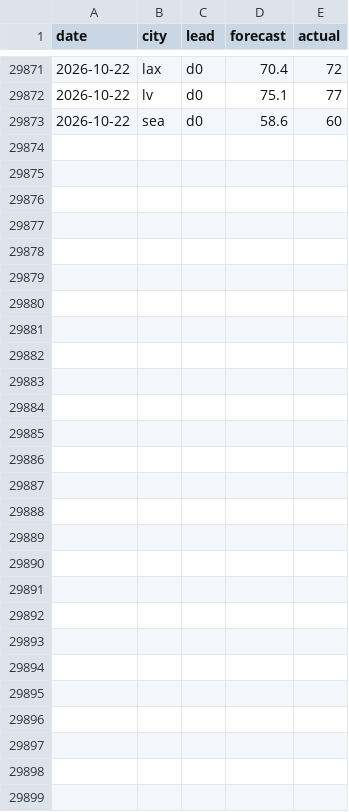
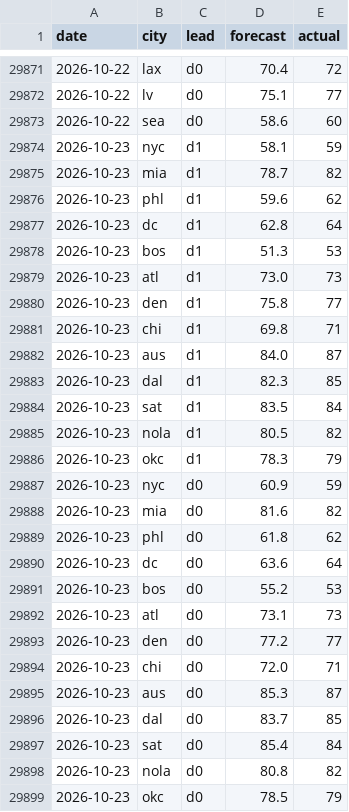
Before and after one commit to akadigari/highball, a CSV file: model/history.csv, drawn as a sheet; only a part is shown, gaps mark what is left out; the diff names each change by its address in the sheet, - before the commit and + after, or states it on an @@ line.

```diff
--- a/model/history.csv
+++ b/model/history.csv
+row 29874: 2026-10-23 | nyc | d1 | 58.1 | 59
+row 29875: 2026-10-23 | mia | d1 | 78.7 | 82
+row 29876: 2026-10-23 | phl | d1 | 59.6 | 62
+row 29877: 2026-10-23 | dc | d1 | 62.8 | 64
+row 29878: 2026-10-23 | bos | d1 | 51.3 | 53
+row 29879: 2026-10-23 | atl | d1 | 73.0 | 73
+row 29880: 2026-10-23 | den | d1 | 75.8 | 77
+row 29881: 2026-10-23 | chi | d1 | 69.8 | 71
+row 29882: 2026-10-23 | aus | d1 | 84.0 | 87
+row 29883: 2026-10-23 | dal | d1 | 82.3 | 85
+row 29884: 2026-10-23 | sat | d1 | 83.5 | 84
+row 29885: 2026-10-23 | nola | d1 | 80.5 | 82
+row 29886: 2026-10-23 | okc | d1 | 78.3 | 79
+row 29887: 2026-10-23 | nyc | d0 | 60.9 | 59
+row 29888: 2026-10-23 | mia | d0 | 81.6 | 82
+row 29889: 2026-10-23 | phl | d0 | 61.8 | 62
+row 29890: 2026-10-23 | dc | d0 | 63.6 | 64
+row 29891: 2026-10-23 | bos | d0 | 55.2 | 53
+row 29892: 2026-10-23 | atl | d0 | 73.1 | 73
+row 29893: 2026-10-23 | den | d0 | 77.2 | 77
+row 29894: 2026-10-23 | chi | d0 | 72.0 | 71
+row 29895: 2026-10-23 | aus | d0 | 85.3 | 87
+row 29896: 2026-10-23 | dal | d0 | 83.7 | 85
+row 29897: 2026-10-23 | sat | d0 | 85.4 | 84
+row 29898: 2026-10-23 | nola | d0 | 80.8 | 82
+row 29899: 2026-10-23 | okc | d0 | 78.5 | 79
```
Also changed, not shown: data/forecast_log.csv, 2 other files.
